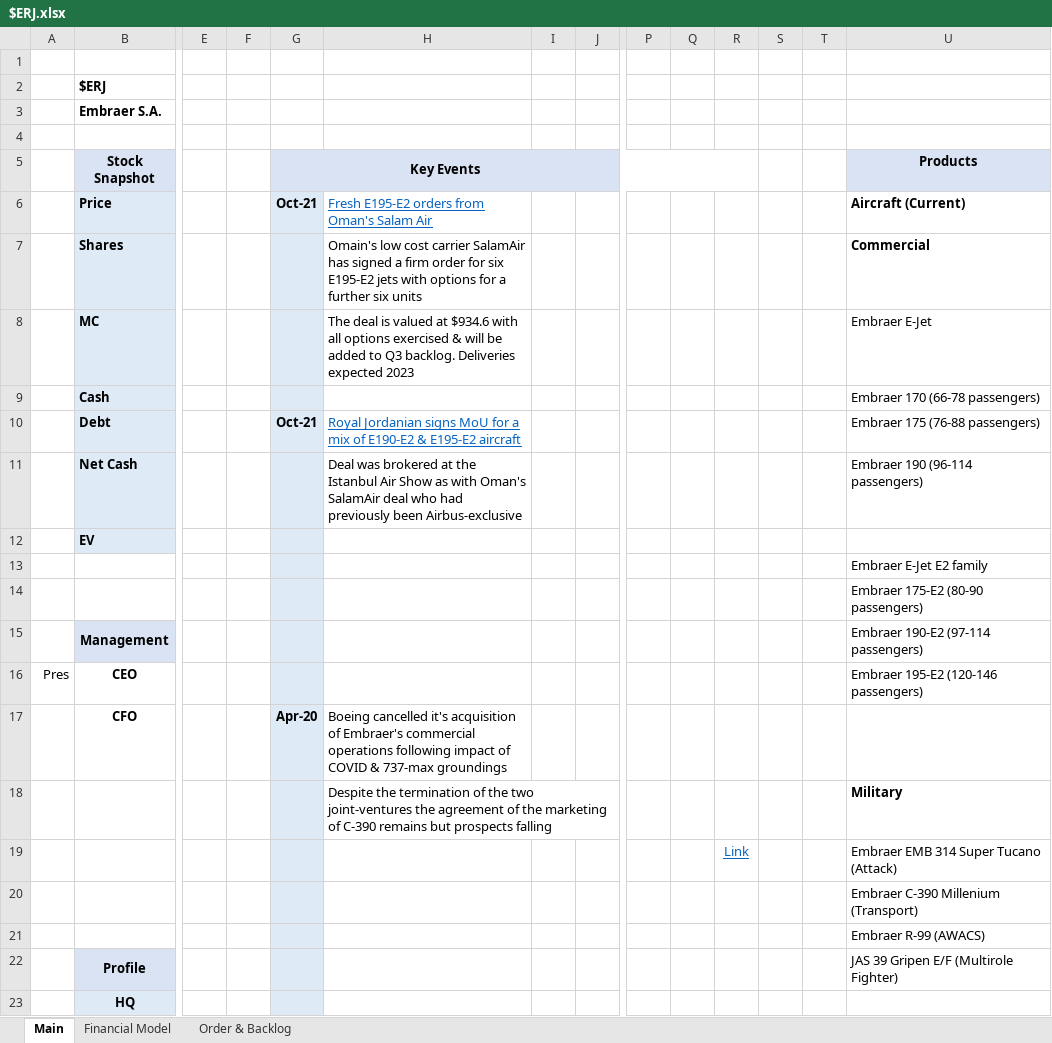
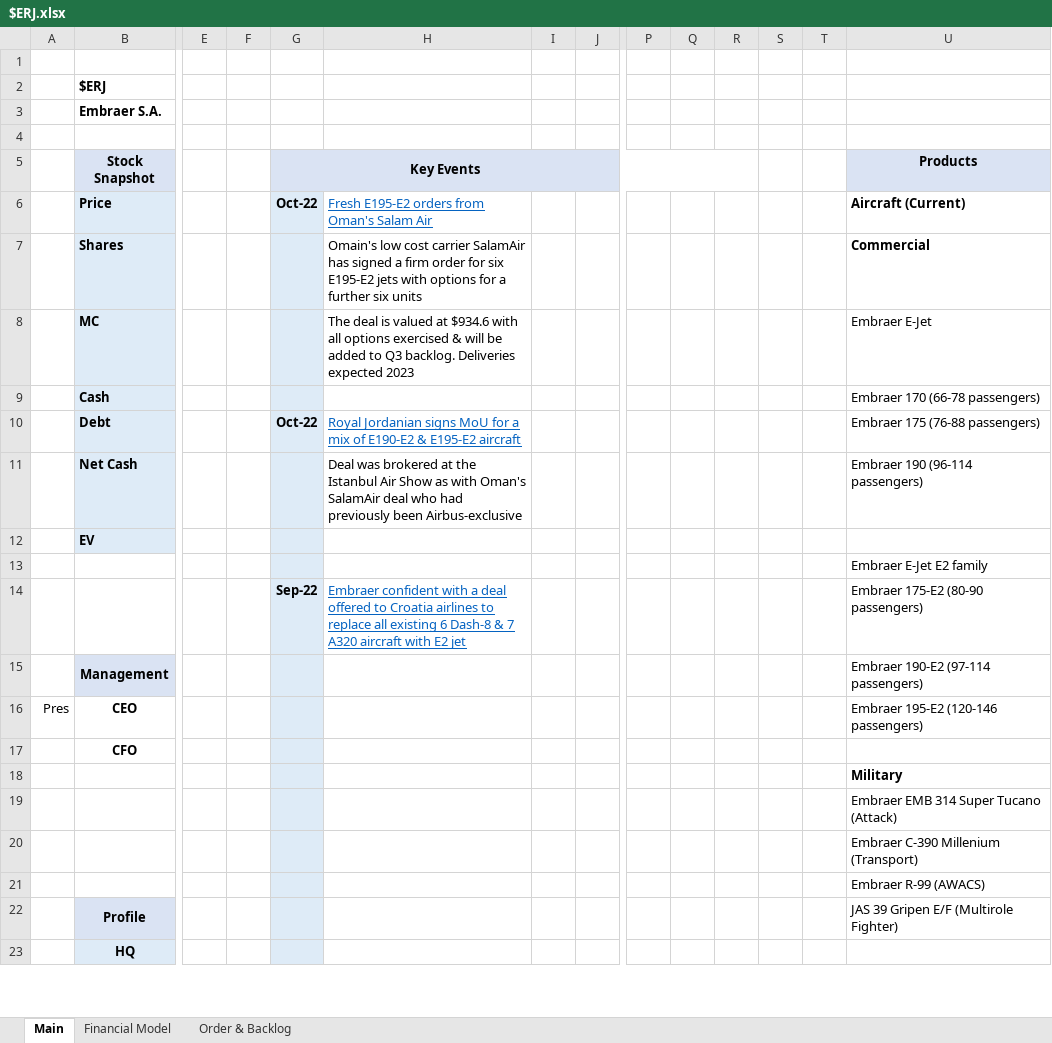
Before and after one commit to Charlie-Hill/Financial-Models, an Excel workbook: $ERJ.xlsx, sheet Main, drawn as a sheet; only a part is shown, gaps mark what is left out; values as stored, in another font and other column widths than the file's, no borders; charts and pictures not drawn; removed rows and columns are numbered as before the commit, all else as after; rows hold the shown columns only; the diff covers the shown part only; the diff names each change by its address in the sheet, - before the commit and + after, or states it on an @@ line.

Commit message:
Update $ERJ key events

```diff
--- a/$ERJ.xlsx (sheet Main)
+++ b/$ERJ.xlsx (sheet Main)
-G6 (Key Events): Oct-21
+G6 (Key Events): Oct-22
-G10 (Key Events): Oct-21
+G10 (Key Events): Oct-22
-row 14:  |  |  |  |  |  |  |  |  |  |  |  |  | Embraer 175-E2 (80-90 passengers)
+row 14:  |  |  |  | Sep-22 | Embraer confident with a deal offered to Croatia airlines to replace all existing 6 Dash-8 & 7 A320 aircraft with E2 jet |  |  |  |  |  |  |  | Embraer 175-E2 (80-90 passengers)
-G17 (Key Events): Apr-20
+G17 (Key Events): (empty)
-H17: Boeing cancelled it's acquisition of Embraer's commercial operations following impact of COVID & 737-max groundings
+H17: (empty)
-H18: Despite the termination of the two joint-ventures the agreement of the marketing of C-390 remains but prospects falling
+H18: (empty)
-R19: Link
+R19: (empty)
```
Also changed, not shown: 4 added rows, 1 removed row, 1 moved row, 12 edited cells and cell formats elsewhere in this sheet.
